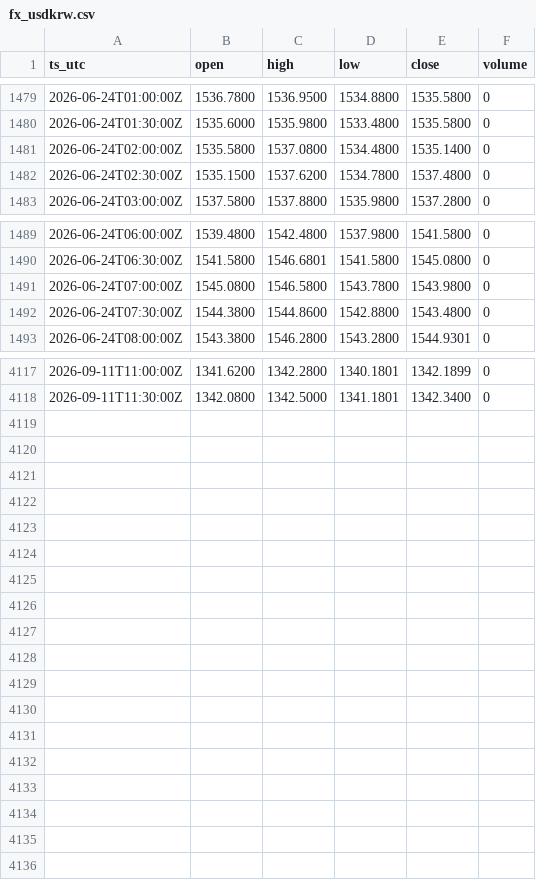
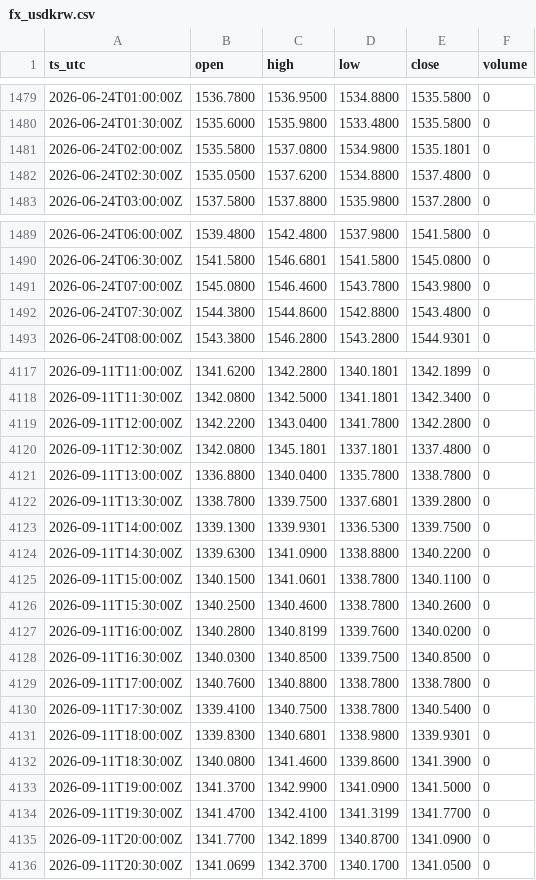
Before and after one commit to OntologyForCapital/skhynix-adr-parity, a CSV file: data/fx_usdkrw.csv, drawn as a sheet; only a part is shown, gaps mark what is left out; the diff covers the shown part only.

```diff
--- a/data/fx_usdkrw.csv
+++ b/data/fx_usdkrw.csv
@@ -1480,4 +1480,4 @@ ts_utc,open,high,low,close,volume
 2026-06-24T01:30:00Z,1535.6000,1535.9800,1533.4800,1535.5800,0
-2026-06-24T02:00:00Z,1535.5800,1537.0800,1534.4800,1535.1400,0
-2026-06-24T02:30:00Z,1535.1500,1537.6200,1534.7800,1537.4800,0
+2026-06-24T02:00:00Z,1535.5800,1537.0800,1534.9800,1535.1801,0
+2026-06-24T02:30:00Z,1535.0500,1537.6200,1534.8800,1537.4800,0
 2026-06-24T03:00:00Z,1537.5800,1537.8800,1535.9800,1537.2800,0
@@ -1490,3 +1490,3 @@ ts_utc,open,high,low,close,volume
 2026-06-24T06:30:00Z,1541.5800,1546.6801,1541.5800,1545.0800,0
-2026-06-24T07:00:00Z,1545.0800,1546.5800,1543.7800,1543.9800,0
+2026-06-24T07:00:00Z,1545.0800,1546.4600,1543.7800,1543.9800,0
 2026-06-24T07:30:00Z,1544.3800,1544.8600,1542.8800,1543.4800,0
@@ -4118 +4118,19 @@ ts_utc,open,high,low,close,volume
 2026-09-11T11:30:00Z,1342.0800,1342.5000,1341.1801,1342.3400,0
+2026-09-11T12:00:00Z,1342.2200,1343.0400,1341.7800,1342.2800,0
+2026-09-11T12:30:00Z,1342.0800,1345.1801,1337.1801,1337.4800,0
+2026-09-11T13:00:00Z,1336.8800,1340.0400,1335.7800,1338.7800,0
+2026-09-11T13:30:00Z,1338.7800,1339.7500,1337.6801,1339.2800,0
+2026-09-11T14:00:00Z,1339.1300,1339.9301,1336.5300,1339.7500,0
+2026-09-11T14:30:00Z,1339.6300,1341.0900,1338.8800,1340.2200,0
+2026-09-11T15:00:00Z,1340.1500,1341.0601,1338.7800,1340.1100,0
+2026-09-11T15:30:00Z,1340.2500,1340.4600,1338.7800,1340.2600,0
+2026-09-11T16:00:00Z,1340.2800,1340.8199,1339.7600,1340.0200,0
+2026-09-11T16:30:00Z,1340.0300,1340.8500,1339.7500,1340.8500,0
+2026-09-11T17:00:00Z,1340.7600,1340.8800,1338.7800,1338.7800,0
+2026-09-11T17:30:00Z,1339.4100,1340.7500,1338.7800,1340.5400,0
+2026-09-11T18:00:00Z,1339.8300,1340.6801,1338.9800,1339.9301,0
+2026-09-11T18:30:00Z,1340.0800,1341.4600,1339.8600,1341.3900,0
+2026-09-11T19:00:00Z,1341.3700,1342.9900,1341.0900,1341.5000,0
+2026-09-11T19:30:00Z,1341.4700,1342.4100,1341.3199,1341.7700,0
+2026-09-11T20:00:00Z,1341.7700,1342.1899,1340.8700,1341.0900,0
+2026-09-11T20:30:00Z,1341.0699,1342.3700,1340.1700,1341.0500,0
```
Also changed, not shown: 2 edited cells elsewhere in this file, data/kr_000660.csv.
